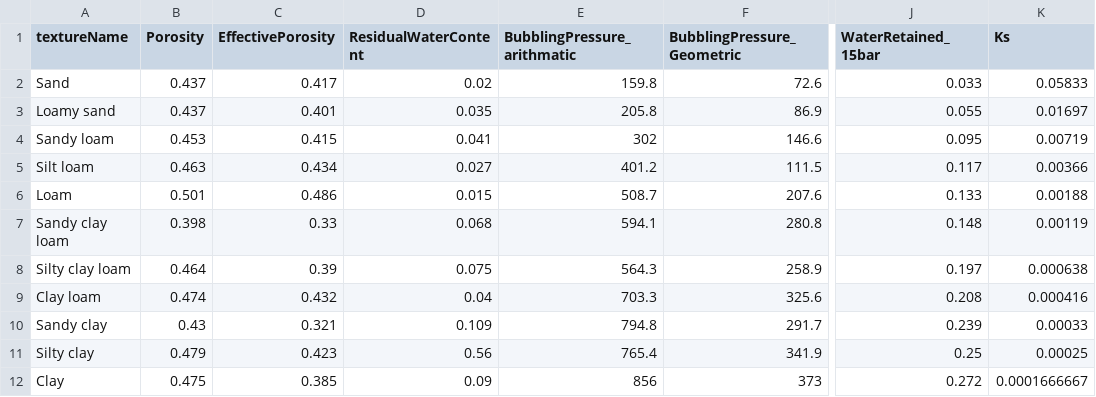
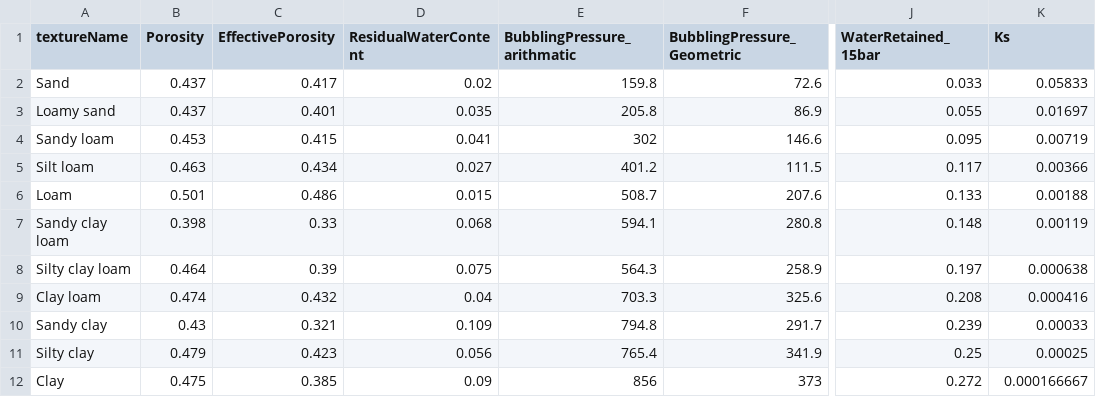
Before and after one commit to Castronova/topkapi-modeling, a CSV file: preprocessing/arcgis/GREENAMPT_LOOKUPTABLE.csv, drawn as a sheet; only a part is shown, gaps mark what is left out; the diff names each change by its address in the sheet, - before the commit and + after, or states it on an @@ line.

```diff
--- a/preprocessing/arcgis/GREENAMPT_LOOKUPTABLE.csv
+++ b/preprocessing/arcgis/GREENAMPT_LOOKUPTABLE.csv
-D11 (ResidualWaterContent): 0.56
+D11 (ResidualWaterContent): 0.056
-K12 (Ks): 0.0001666667
+K12 (Ks): 0.000166667
```
Also changed, not shown: 14 other files.
